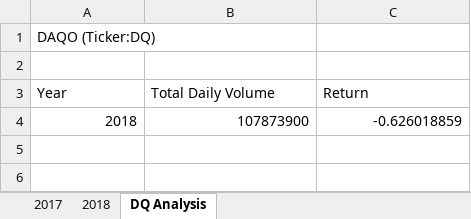
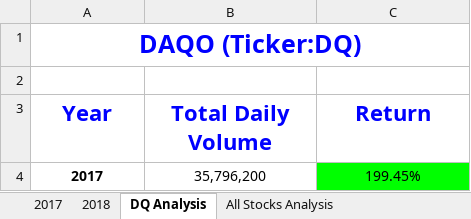
Before and after one commit to bradydwilton/stock_analysis, an Excel workbook: green_stocks.xlsm, sheet DQ Analysis, drawn as a sheet; values as stored, in another font and other column widths than the file's, no borders; charts and pictures not drawn; removed rows and columns are numbered as before the commit, all else as after; the diff names each change by its address in the sheet, - before the commit and + after, or states it on an @@ line.

Commit message:
update green_stocks.xlsm

```diff
--- a/green_stocks.xlsm (sheet DQ Analysis)
+++ b/green_stocks.xlsm (sheet DQ Analysis)
+sheet tab: All Stocks Analysis
@@ A1 bold: off → on, text colour: black → #0000FF, text size: larger, alignment: left → center @@
+A1:C1 merged
@@ A3:C3 bold: off → on, text colour: black → #0000FF, text size: larger, alignment: left → center @@
-row 4: 2018 | 107873900 | -0.626018859
+row 4: 2017 | 35,796,200 | 199.45%
```
Also changed, not shown: sheet 2018, charts or pictures.
